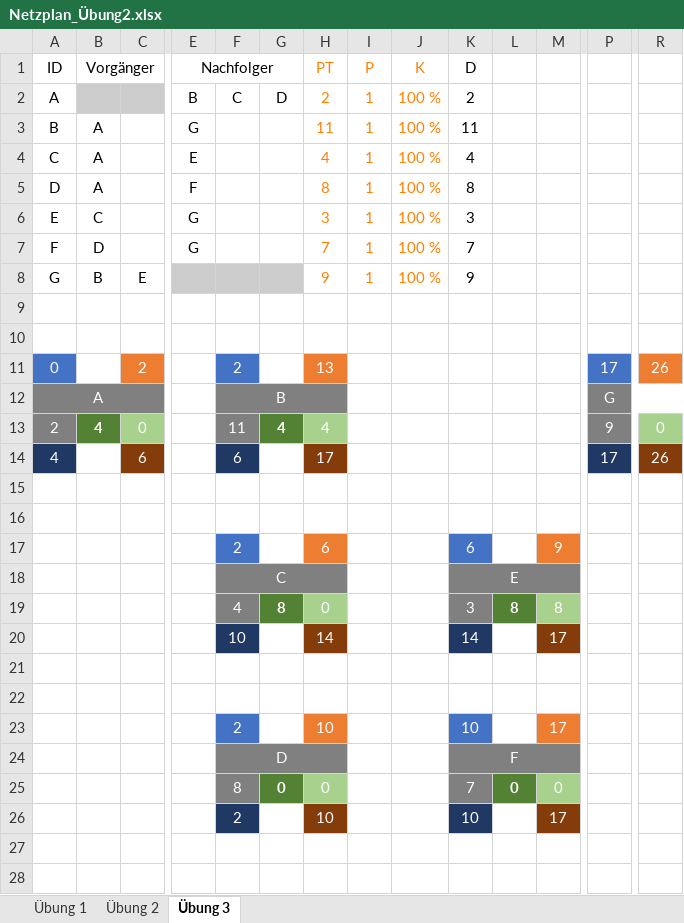
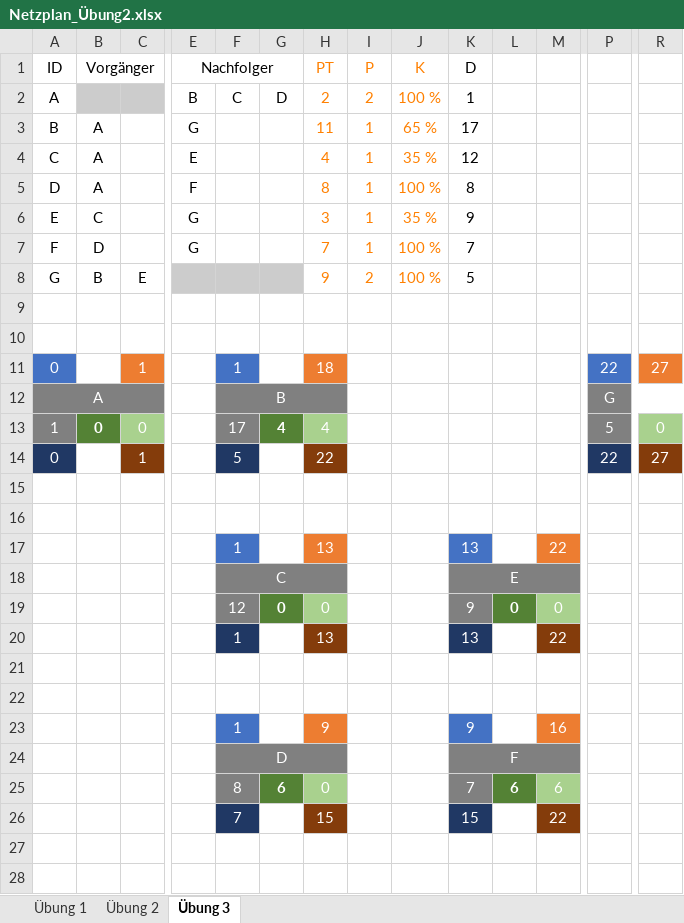
Before and after one commit to SebastianMeisel/QM_PM, an Excel workbook: Übungen/Netzplan_Übung2.xlsx, sheet Übung 3, drawn as a sheet; only a part is shown, gaps mark what is left out; values as stored, in another font and other column widths than the file's, no borders; conditional formats not drawn; removed rows and columns are numbered as before the commit, all else as after; rows hold the shown columns only; the diff names each change by its address in the sheet, - before the commit and + after, or states it on an @@ line.

```diff
--- a/Übungen/Netzplan_Übung2.xlsx (sheet Übung 3)
+++ b/Übungen/Netzplan_Übung2.xlsx (sheet Übung 3)
-I2 (P): 1
+I2 (P): 2
-K2 (D): 2
+K2 (D): 1
-J3 (K): 100 %
+J3 (K): 65 %
-K3 (D): 11
+K3 (D): 17
-J4 (K): 100 %
+J4 (K): 35 %
-K4 (D): 4
+K4 (D): 12
-J6 (K): 100 %
+J6 (K): 35 %
-K6 (D): 3
+K6 (D): 9
-I8 (P): 1
+I8 (P): 2
-K8 (D): 9
+K8 (D): 5
-row 11: 0 |  | 2 |  | 2 |  | 13 |  |  |  |  |  | 17 | 26
+row 11: 0 |  | 1 |  | 1 |  | 18 |  |  |  |  |  | 22 | 27
-A13 (ID): 2
+A13 (ID): 1
-B13 (Vorgänger): 4
+B13 (Vorgänger): 0
-F13: 11
+F13: 17
-P13: 9
+P13: 5
-row 14: 4 |  | 6 |  | 6 |  | 17 |  |  |  |  |  | 17 | 26
+row 14: 0 |  | 1 |  | 5 |  | 22 |  |  |  |  |  | 22 | 27
-row 17:  |  |  |  | 2 |  | 6 |  |  | 6 |  | 9
+row 17:  |  |  |  | 1 |  | 13 |  |  | 13 |  | 22
-row 19:  |  |  |  | 4 | 8 | 0 |  |  | 3 | 8 | 8
-row 20:  |  |  |  | 10 |  | 14 |  |  | 14 |  | 17
+row 19:  |  |  |  | 12 | 0 | 0 |  |  | 9 | 0 | 0
+row 20:  |  |  |  | 1 |  | 13 |  |  | 13 |  | 22
-row 23:  |  |  |  | 2 |  | 10 |  |  | 10 |  | 17
+row 23:  |  |  |  | 1 |  | 9 |  |  | 9 |  | 16
-G25: 0
+G25: 6
-L25: 0
+L25: 6
-M25: 0
+M25: 6
-row 26:  |  |  |  | 2 |  | 10 |  |  | 10 |  | 17
+row 26:  |  |  |  | 7 |  | 15 |  |  | 15 |  | 22
```
Also changed, not shown: sheet Übung 1, formulas that keep their value, Übungen/Online_Shop.Projekt.xlsx.
